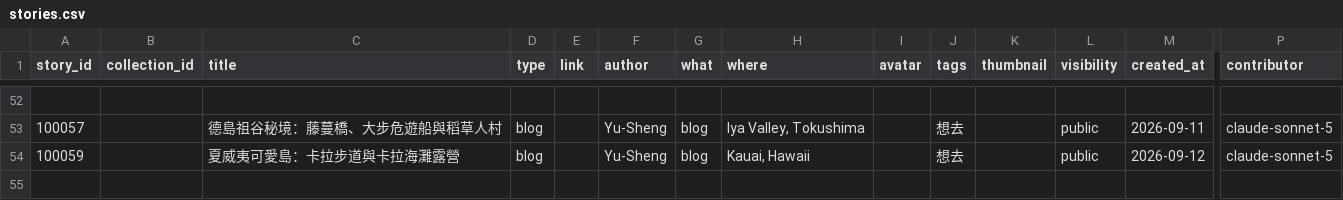
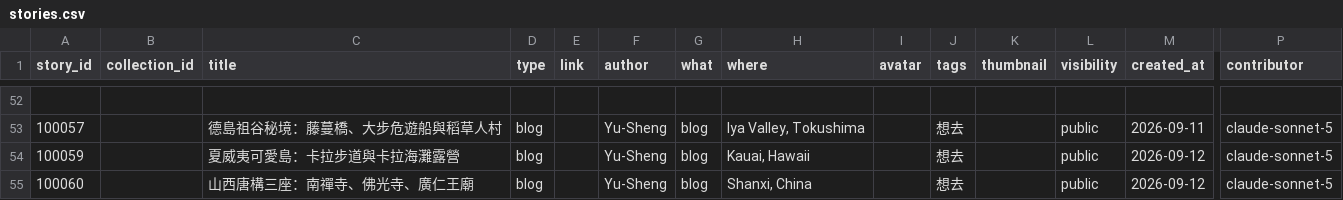
Before and after one commit to ioksengtan/Listmap_v0d3, a CSV file: data/stories.csv, drawn as a sheet; only a part is shown, gaps mark what is left out; rows hold the shown columns only; the diff names each change by its address in the sheet, - before the commit and + after, or states it on an @@ line.

```diff
--- a/data/stories.csv
+++ b/data/stories.csv
+row 55: 100060 |  | 山西唐構三座：南禪寺、佛光寺、廣仁王廟 | blog |  | Yu-Sheng | blog | Shanxi, China |  | 想去 |  | public | 2026-09-12 | claude-sonnet-5
```
Also changed, not shown: data/landmarks.csv, 45 other files.
